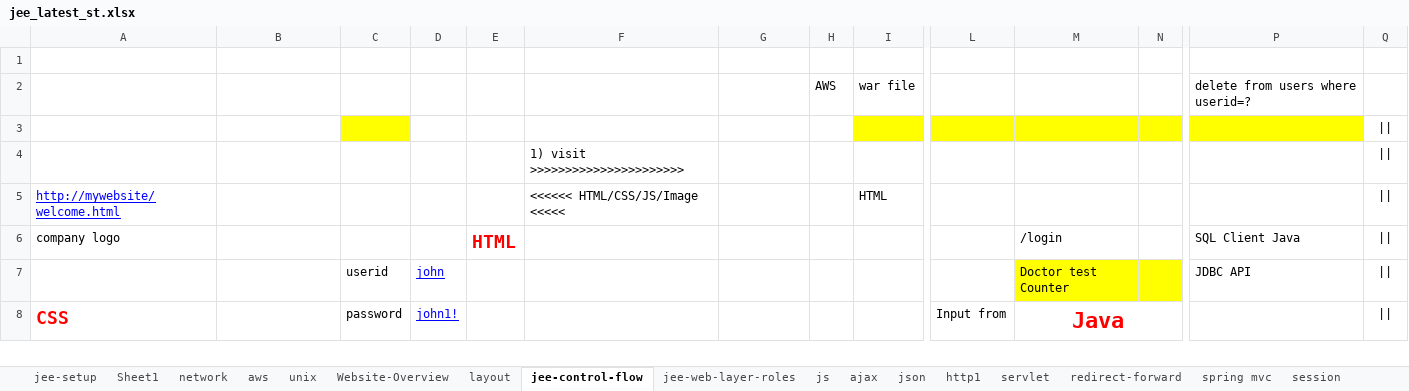
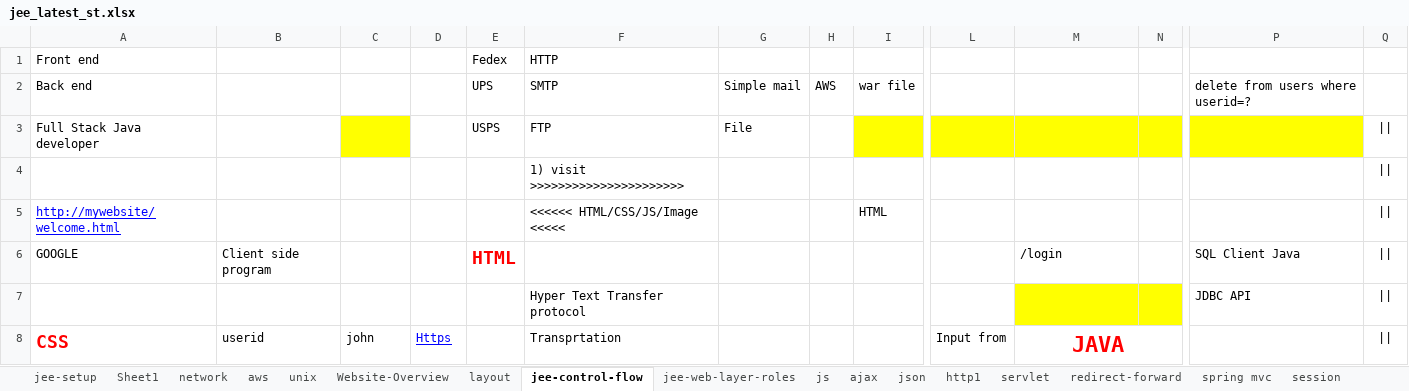
Before and after one commit to thinkcodegravity/jeemar, an Excel workbook: jee_latest_st.xlsx, sheet jee-control-flow, drawn as a sheet; only a part is shown, gaps mark what is left out; values as stored, in another font and other column widths than the file's, no borders; removed rows and columns are numbered as before the commit, all else as after; rows hold the shown columns only; the diff covers the shown part only; the diff names each change by its address in the sheet, - before the commit and + after, or states it on an @@ line.

```diff
--- a/jee_latest_st.xlsx (sheet jee-control-flow)
+++ b/jee_latest_st.xlsx (sheet jee-control-flow)
-row 1: (empty)
+row 1: Front end |  |  |  | Fedex | HTTP
-row 2:  |  |  |  |  |  |  | AWS | war file |  |  |  | delete from users where userid=?
-row 3: (empty)
+row 2: Back end |  |  |  | UPS | SMTP | Simple mail | AWS | war file |  |  |  | delete from users where userid=?
+row 3: Full Stack Java developer |  |  |  | USPS | FTP | File
-A6: company logo
+A6: GOOGLE
-B6: (empty)
+B6: Client side program
-C7: userid
+C7: (empty)
-D7: john
+D7: (empty)
-F7: (empty)
+F7: Hyper Text Transfer protocol
-M7: Doctor test Counter
+M7: (empty)
-B8: (empty)
+B8: userid
-C8: password
+C8: john
-D8: john1!
+D8: Https
-F8: (empty)
+F8: Transprtation
-M8: Java
+M8: JAVA
```
Also changed, not shown: 50 added rows, 1 removed row and 11 edited cells elsewhere in this sheet, 3 other files.
